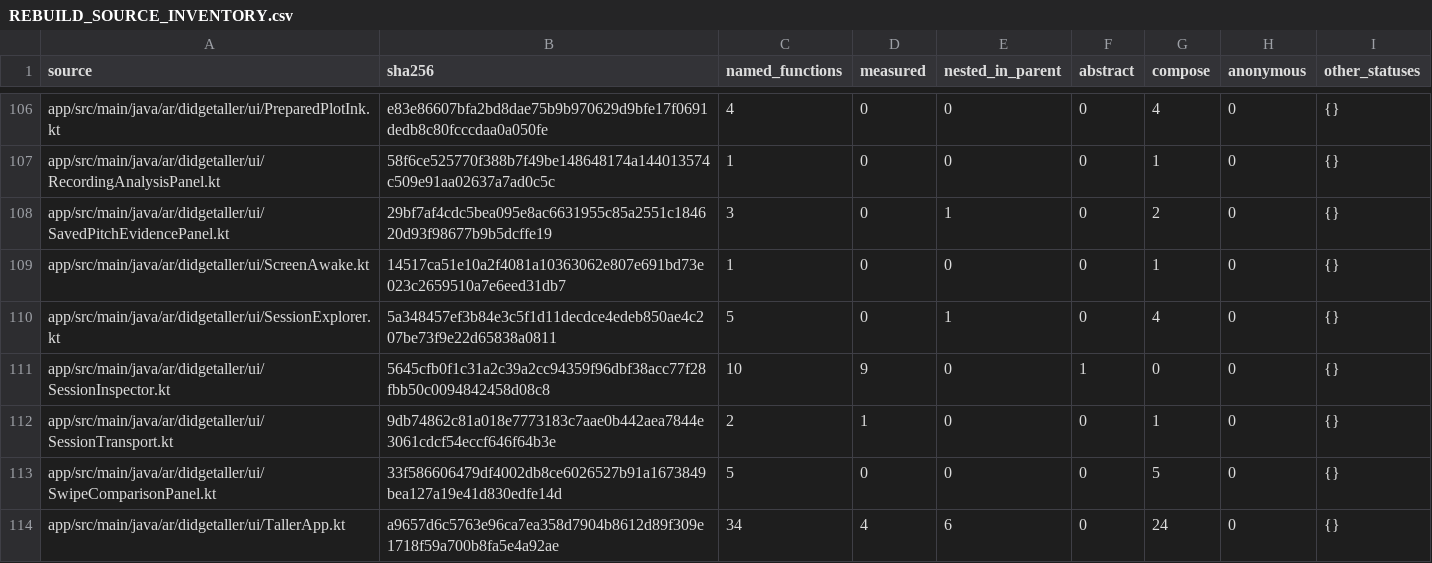
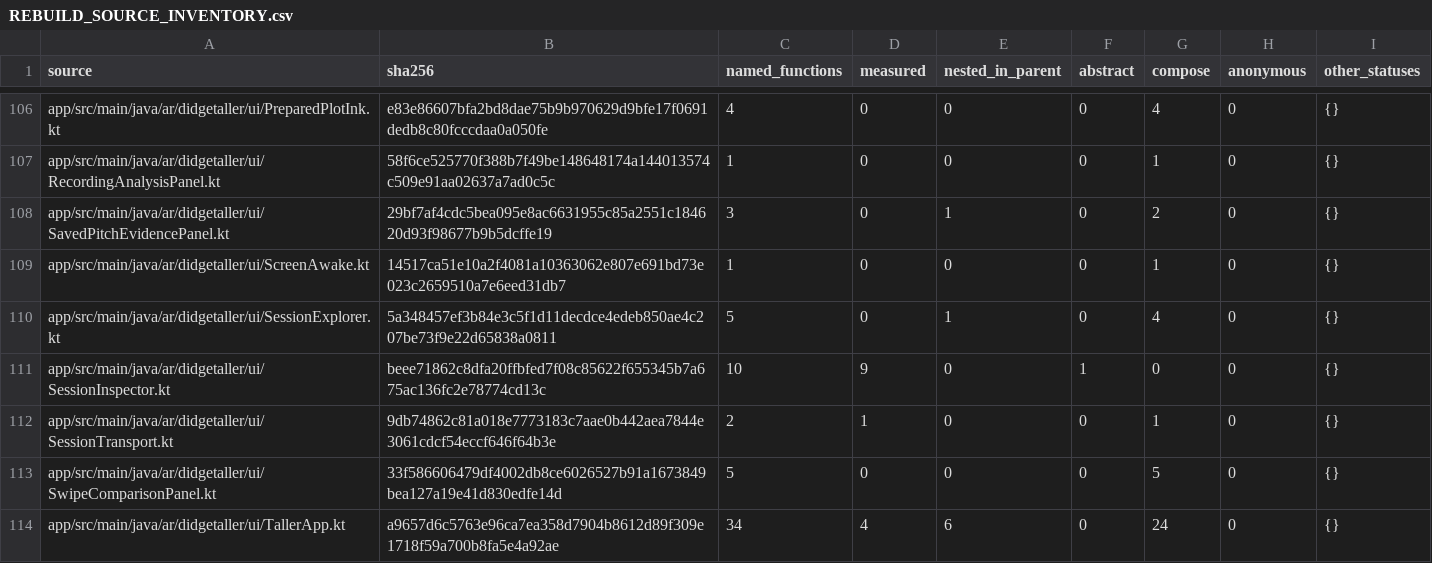
Before and after one commit to hmeclazcke/DidgeTaller, a CSV file: docs/engineering/REBUILD_SOURCE_INVENTORY.csv, drawn as a sheet; only a part is shown, gaps mark what is left out.

Commit message:
Preserve fractional STFT inspection and finalize rebuild evidence

```diff
--- a/docs/engineering/REBUILD_SOURCE_INVENTORY.csv
+++ b/docs/engineering/REBUILD_SOURCE_INVENTORY.csv
@@ -110,3 +110,3 @@ app/src/main/java/ar/didgetaller/ui/ScreenAwake.kt,14517ca51e10a2f4081a10363062e
 app/src/main/java/ar/didgetaller/ui/SessionExplorer.kt,5a348457ef3b84e3c5f1d11decdce4edeb850ae4c207be73f9e22d65838a0811,5,0,1,0,4,0,{}
-app/src/main/java/ar/didgetaller/ui/SessionInspector.kt,5645cfb0f1c31a2c39a2cc94359f96dbf38acc77f28fbb50c0094842458d08c8,10,9,0,1,0,0,{}
+app/src/main/java/ar/didgetaller/ui/SessionInspector.kt,beee71862c8dfa20ffbfed7f08c85622f655345b7a675ac136fc2e78774cd13c,10,9,0,1,0,0,{}
 app/src/main/java/ar/didgetaller/ui/SessionTransport.kt,9db74862c81a018e7773183c7aae0b442aea7844e3061cdcf54eccf646f64b3e,2,1,0,0,1,0,{}
```
Also changed, not shown: 11 other files.
